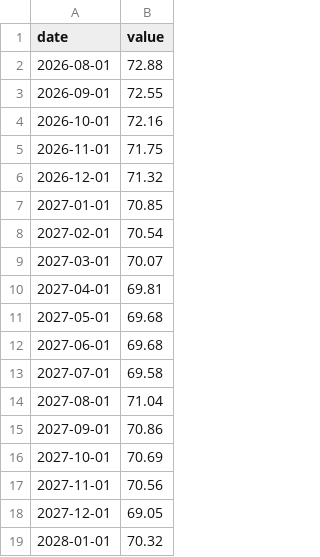
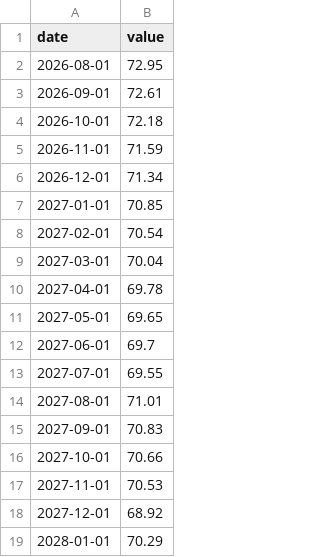
Before and after one commit to fartbagxp/economics, a CSV file: data/raw/brent_futures_curve.csv, drawn as a sheet.

```diff
--- a/data/raw/brent_futures_curve.csv
+++ b/data/raw/brent_futures_curve.csv
@@ -1,19 +1,19 @@
 date,value
-2026-08-01,72.88
-2026-09-01,72.55
-2026-10-01,72.16
-2026-11-01,71.75
-2026-12-01,71.32
+2026-08-01,72.95
+2026-09-01,72.61
+2026-10-01,72.18
+2026-11-01,71.59
+2026-12-01,71.34
 2027-01-01,70.85
 2027-02-01,70.54
-2027-03-01,70.07
-2027-04-01,69.81
-2027-05-01,69.68
-2027-06-01,69.68
-2027-07-01,69.58
-2027-08-01,71.04
-2027-09-01,70.86
-2027-10-01,70.69
-2027-11-01,70.56
-2027-12-01,69.05
-2028-01-01,70.32
+2027-03-01,70.04
+2027-04-01,69.78
+2027-05-01,69.65
+2027-06-01,69.7
+2027-07-01,69.55
+2027-08-01,71.01
+2027-09-01,70.83
+2027-10-01,70.66
+2027-11-01,70.53
+2027-12-01,68.92
+2028-01-01,70.29
```
Also changed, not shown: 1 other file.
